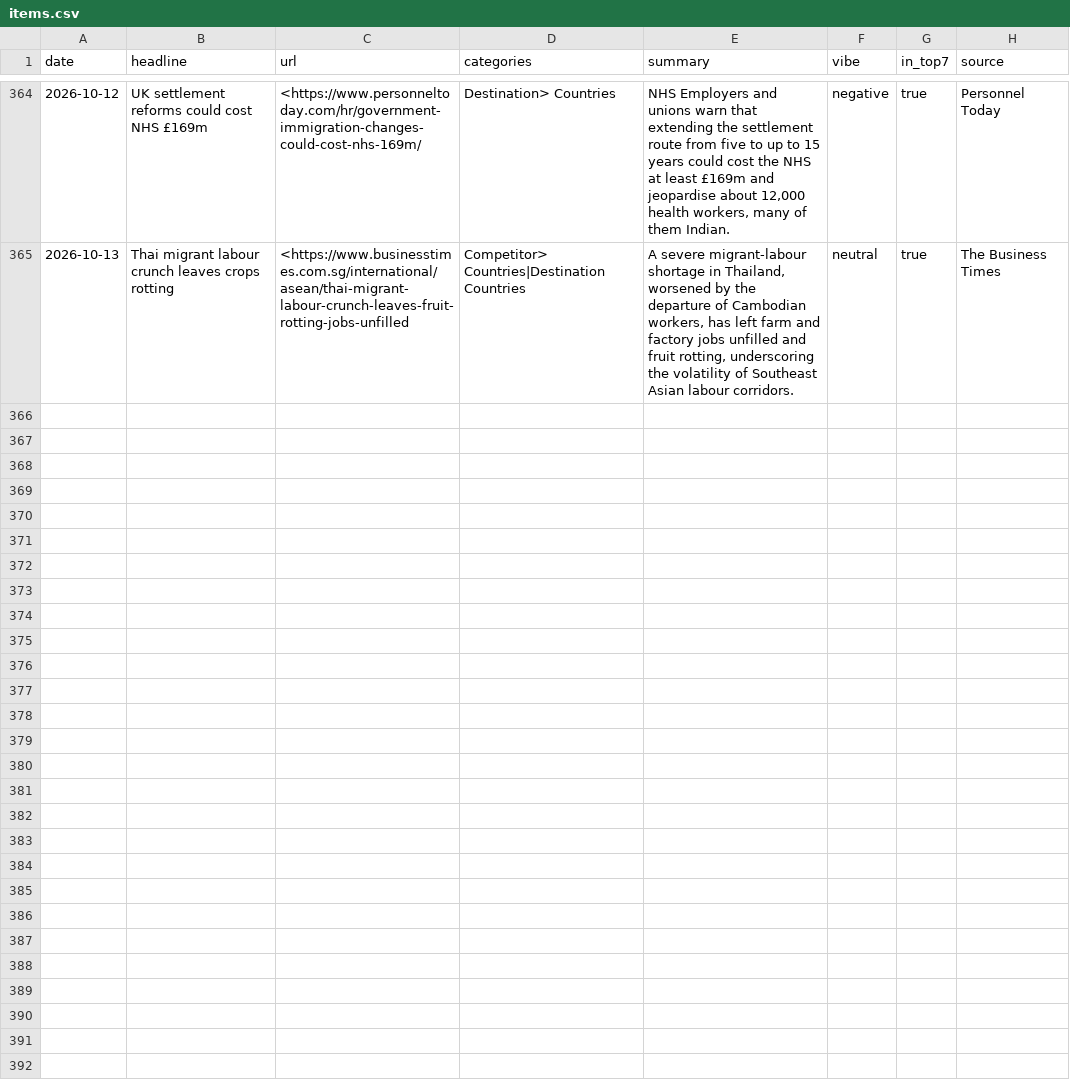
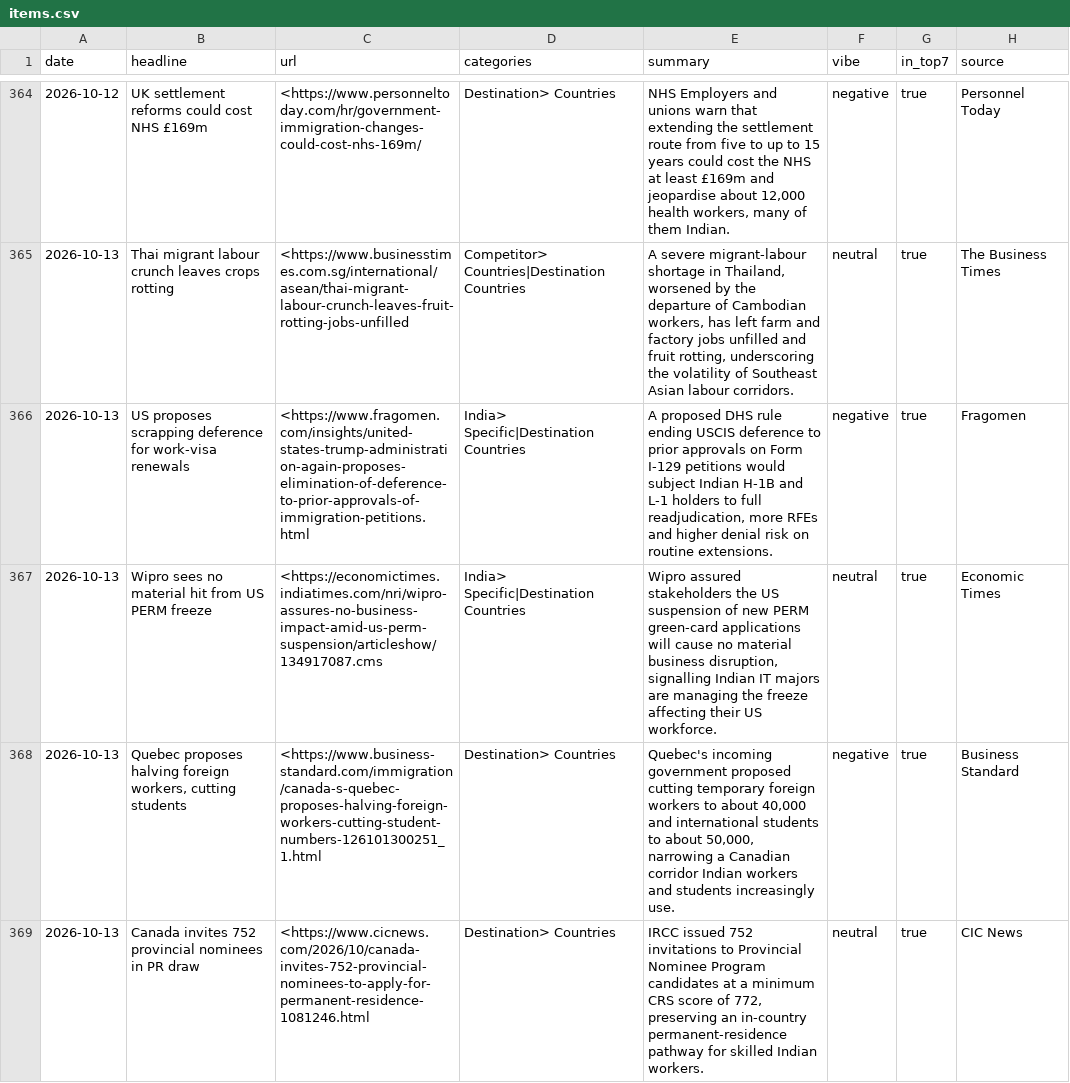
Before and after one commit to tharunkm-104/gati-mobility-sentiment-tracker, a CSV file: data/items.csv, drawn as a sheet; only a part is shown, gaps mark what is left out; the diff names each change by its address in the sheet, - before the commit and + after, or states it on an @@ line.

```diff
--- a/data/items.csv
+++ b/data/items.csv
+row 366: 2026-10-13 | US proposes scrapping deference for work-visa renewals | <https://www.fragomen.com/insights/united-states-trump-administration-again-proposes-elimination-of-deference-to-prior-approvals-of-immigration-petitions.html | India> Specific|Destination Countries | A proposed DHS rule ending USCIS deference to prior approvals on Form I-129 petitions would subject Indian H-1B and L-1 holders to full readjudication, more RFEs and higher denial risk on routine extensions. | negative | true | Fragomen
+row 367: 2026-10-13 | Wipro sees no material hit from US PERM freeze | <https://economictimes.indiatimes.com/nri/wipro-assures-no-business-impact-amid-us-perm-suspension/articleshow/134917087.cms | India> Specific|Destination Countries | Wipro assured stakeholders the US suspension of new PERM green-card applications will cause no material business disruption, signalling Indian IT majors are managing the freeze affecting their US workforce. | neutral | true | Economic Times
+row 368: 2026-10-13 | Quebec proposes halving foreign workers, cutting students | <https://www.business-standard.com/immigration/canada-s-quebec-proposes-halving-foreign-workers-cutting-student-numbers-126101300251_1.html | Destination> Countries | Quebec's incoming government proposed cutting temporary foreign workers to about 40,000 and international students to about 50,000, narrowing a Canadian corridor Indian workers and students increasingly use. | negative | true | Business Standard
+row 369: 2026-10-13 | Canada invites 752 provincial nominees in PR draw | <https://www.cicnews.com/2026/10/canada-invites-752-provincial-nominees-to-apply-for-permanent-residence-1081246.html | Destination> Countries | IRCC issued 752 invitations to Provincial Nominee Program candidates at a minimum CRS score of 772, preserving an in-country permanent-residence pathway for skilled Indian workers. | neutral | true | CIC News
```
Also changed, not shown: 1 other file.
